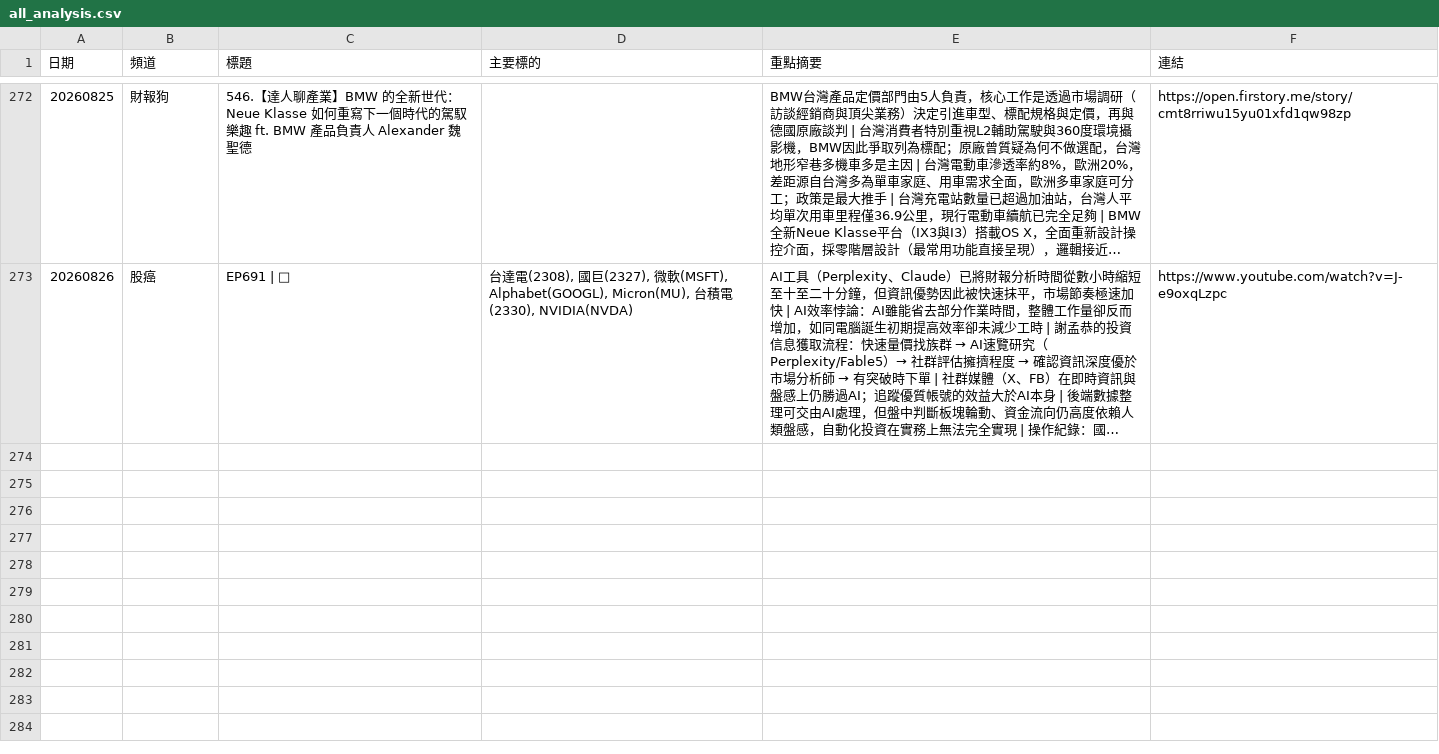
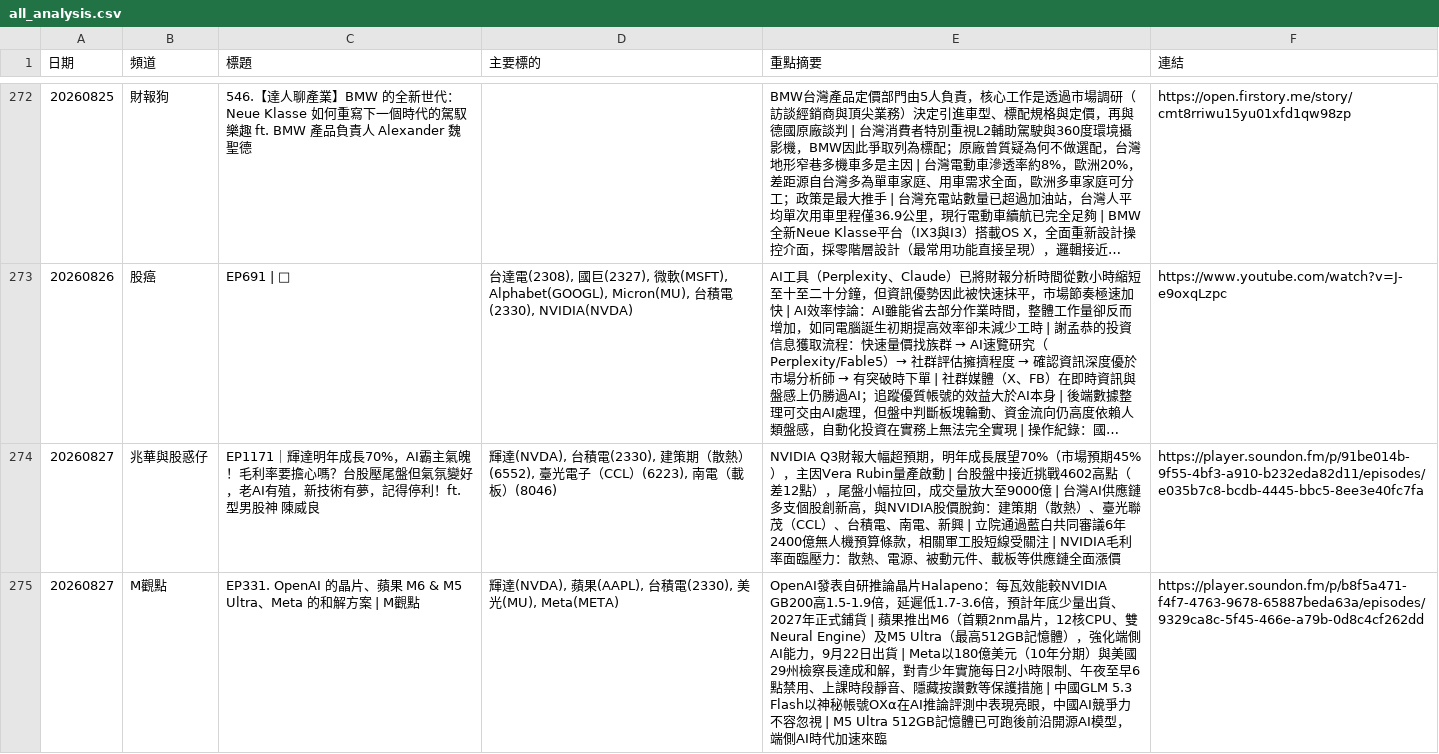
Before and after one commit to GwanlinHo/yt_podcast_analysis, a CSV file: data/all_analysis.csv, drawn as a sheet; only a part is shown, gaps mark what is left out; long unchanged cells end in …; the diff names each change by its address in the sheet, - before the commit and + after, or states it on an @@ line.

```diff
--- a/data/all_analysis.csv
+++ b/data/all_analysis.csv
+row 274: 20260827 | 兆華與股惑仔 | EP1171｜輝達明年成長70%，AI霸主氣魄！毛利率要擔心嗎？台股壓尾盤但氣氛變好，老AI有殖，新技術有夢，記得停利！ft.型男股神 陳威良 | 輝達(NVDA), 台積電(2330), 建策期（散熱）(6552), 臺光電子（CCL）(6223), 南電（載板）(8046) | NVIDIA Q3財報大幅超預期，明年成長展望70%（市場預期45%），主因Vera Rubin量產啟動 | 台股盤中接近挑戰4602高點（差12點），尾盤小幅拉回，成交量放大至9000億 | 台灣AI供應鏈多支個股創新高，與NVIDIA股價脫鉤：建策期（散熱）、臺光聯茂（CCL）、台積電、南電、新興 | 立院通過藍白共同審議6年2400億無人機預算條款，相關軍工股短線受關注 | NVIDIA毛利率面臨壓力：散熱、電源、被動元件、載板等供應鏈全面漲價 | https://player.soundon.fm/p/91be014b-9f55-4bf3-a910-b232eda82d11/episodes/e035b7c8-bcdb-4445-bbc5-8ee3e40fc7fa
+row 275: 20260827 | M觀點 | EP331. OpenAI 的晶片、蘋果 M6 & M5 Ultra、Meta 的和解方案 | M觀點 | 輝達(NVDA), 蘋果(AAPL), 台積電(2330), 美光(MU), Meta(META) | OpenAI發表自研推論晶片Halapeno：每瓦效能較NVIDIA GB200高1.5-1.9倍，延遲低1.7-3.6倍，預計年底少量出貨、2027年正式鋪貨 | 蘋果推出M6（首顆2nm晶片，12核CPU、雙Neural Engine）及M5 Ultra（最高512GB記憶體），強化端側AI能力，9月22日出貨 | Meta以180億美元（10年分期）與美國29州檢察長達成和解，對青少年實施每日2小時限制、午夜至早6點禁用、上課時段靜音、隱藏按讚數等保護措施 | 中國GLM 5.3 Flash以神秘帳號OXα在AI推論評測中表現亮眼，中國AI競爭力不容忽視 | M5 Ultra 512GB記憶體已可跑後前沿開源AI模型，端側AI時代加速來臨 | https://player.soundon.fm/p/b8f5a471-f4f7-4763-9678-65887beda63a/episodes/9329ca8c-5f45-466e-a79b-0d8c4cf262dd
```
Also changed, not shown: 8 other files.
